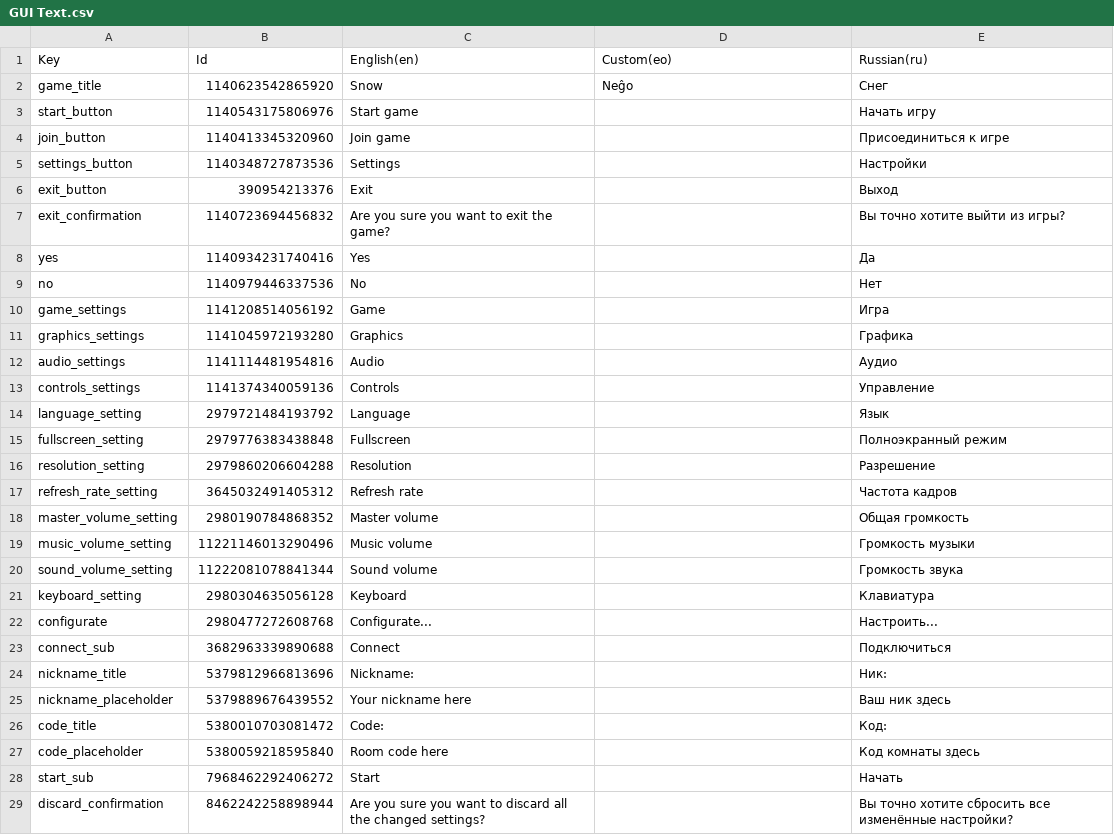
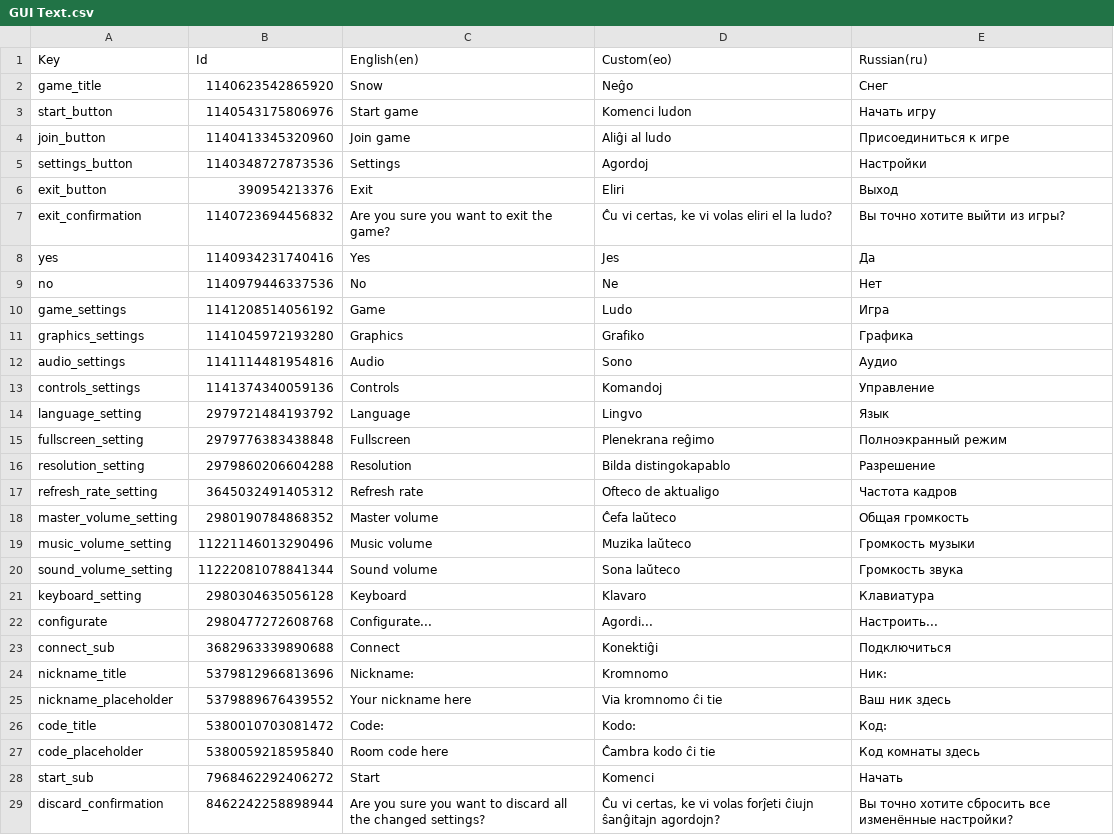
Before and after one commit to SlimeChannel/snow, a CSV file: Assets/Localisation/Other/GUI Text.csv, drawn as a sheet.

Commit message:
Esperanto localisation

```diff
--- a/Assets/Localisation/Other/GUI Text.csv
+++ b/Assets/Localisation/Other/GUI Text.csv
@@ -2,28 +2,28 @@ Key,Id,English(en),Custom(eo),Russian(ru)
 "game_title",1140623542865920,"Snow","Neĝo","Снег"
-"start_button",1140543175806976,"Start game",,"Начать игру"
-"join_button",1140413345320960,"Join game",,"Присоединиться к игре"
-"settings_button",1140348727873536,"Settings",,"Настройки"
-"exit_button",390954213376,"Exit",,"Выход"
-"exit_confirmation",1140723694456832,"Are you sure you want to exit the game?",,"Вы точно хотите выйти из игры?"
-"yes",1140934231740416,"Yes",,"Да"
-"no",1140979446337536,"No",,"Нет"
-"game_settings",1141208514056192,"Game",,"Игра"
-"graphics_settings",1141045972193280,"Graphics",,"Графика"
-"audio_settings",1141114481954816,"Audio",,"Аудио"
-"controls_settings",1141374340059136,"Controls",,"Управление"
-"language_setting",2979721484193792,"Language",,"Язык"
-"fullscreen_setting",2979776383438848,"Fullscreen",,"Полноэкранный режим"
-"resolution_setting",2979860206604288,"Resolution",,"Разрешение"
-"refresh_rate_setting",3645032491405312,"Refresh rate",,"Частота кадров"
-"master_volume_setting",2980190784868352,"Master volume",,"Общая громкость"
-"music_volume_setting",11221146013290496,"Music volume",,"Громкость музыки"
-"sound_volume_setting",11222081078841344,"Sound volume",,"Громкость звука"
-"keyboard_setting",2980304635056128,"Keyboard",,"Клавиатура"
-"configurate",2980477272608768,"Configurate...",,"Настроить..."
-"connect_sub",3682963339890688,"Connect",,"Подключиться"
-"nickname_title",5379812966813696,"Nickname:",,"Ник:"
-"nickname_placeholder",5379889676439552,"Your nickname here",,"Ваш ник здесь"
-"code_title",5380010703081472,"Code:",,"Код:"
-"code_placeholder",5380059218595840,"Room code here",,"Код комнаты здесь"
-"start_sub",7968462292406272,"Start",,"Начать"
-"discard_confirmation",8462242258898944,"Are you sure you want to discard all the changed settings?",,"Вы точно хотите сбросить все изменённые настройки?"
+"start_button",1140543175806976,"Start game","Komenci ludon","Начать игру"
+"join_button",1140413345320960,"Join game","Aliĝi al ludo","Присоединиться к игре"
+"settings_button",1140348727873536,"Settings","Agordoj","Настройки"
+"exit_button",390954213376,"Exit","Eliri","Выход"
+"exit_confirmation",1140723694456832,"Are you sure you want to exit the game?","Ĉu vi certas, ke vi volas eliri el la ludo?","Вы точно хотите выйти из игры?"
+"yes",1140934231740416,"Yes","Jes","Да"
+"no",1140979446337536,"No","Ne","Нет"
+"game_settings",1141208514056192,"Game","Ludo","Игра"
+"graphics_settings",1141045972193280,"Graphics","Grafiko","Графика"
+"audio_settings",1141114481954816,"Audio","Sono","Аудио"
+"controls_settings",1141374340059136,"Controls","Komandoj","Управление"
+"language_setting",2979721484193792,"Language","Lingvo","Язык"
+"fullscreen_setting",2979776383438848,"Fullscreen","Plenekrana reĝimo","Полноэкранный режим"
+"resolution_setting",2979860206604288,"Resolution","Bilda distingokapablo","Разрешение"
+"refresh_rate_setting",3645032491405312,"Refresh rate","Ofteco de aktualigo","Частота кадров"
+"master_volume_setting",2980190784868352,"Master volume","Ĉefa laŭteco","Общая громкость"
+"music_volume_setting",11221146013290496,"Music volume","Muzika laŭteco","Громкость музыки"
+"sound_volume_setting",11222081078841344,"Sound volume","Sona laŭteco","Громкость звука"
+"keyboard_setting",2980304635056128,"Keyboard","Klavaro","Клавиатура"
+"configurate",2980477272608768,"Configurate...","Agordi...","Настроить..."
+"connect_sub",3682963339890688,"Connect","Konektiĝi","Подключиться"
+"nickname_title",5379812966813696,"Nickname:","Kromnomo","Ник:"
+"nickname_placeholder",5379889676439552,"Your nickname here","Via kromnomo ĉi tie","Ваш ник здесь"
+"code_title",5380010703081472,"Code:","Kodo:","Код:"
+"code_placeholder",5380059218595840,"Room code here","Ĉambra kodo ĉi tie","Код комнаты здесь"
+"start_sub",7968462292406272,"Start","Komenci","Начать"
+"discard_confirmation",8462242258898944,"Are you sure you want to discard all the changed settings?","Ĉu vi certas, ke vi volas forĵeti ĉiujn ŝanĝitajn agordojn?","Вы точно хотите сбросить все изменённые настройки?"
```
Also changed, not shown: Assets/Localisation/Other/Item Names.csv, Assets/Localisation/Other/Settings.csv.
